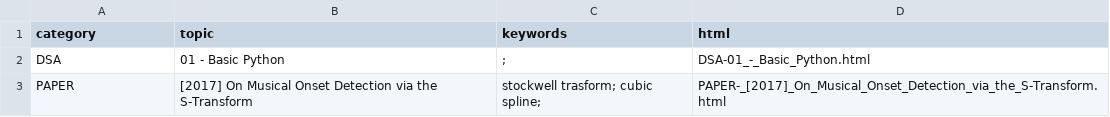
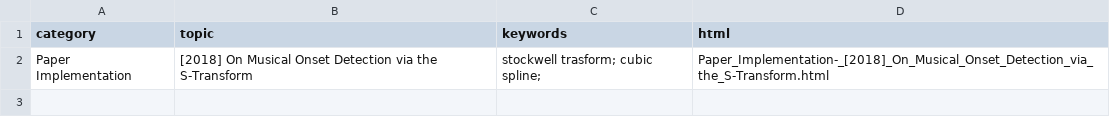
Before and after one commit to meluron/devquest, a CSV file: tutorials.csv, drawn as a sheet.

```diff
--- a/tutorials.csv
+++ b/tutorials.csv
@@ -1,3 +1,2 @@
 category,topic,keywords,html
-DSA,01 - Basic Python,;,DSA-01_-_Basic_Python.html
-PAPER, [2017] On Musical Onset Detection via the S-Transform,stockwell trasform; cubic spline;,PAPER-_[2017]_On_Musical_Onset_Detection_via_the_S-Transform.html
+Paper Implementation, [2018] On Musical Onset Detection via the S-Transform,stockwell trasform; cubic spline;,Paper_Implementation-_[2018]_On_Musical_Onset_Detection_via_the_S-Transform.html
```
Also changed, not shown: 6 other files.
